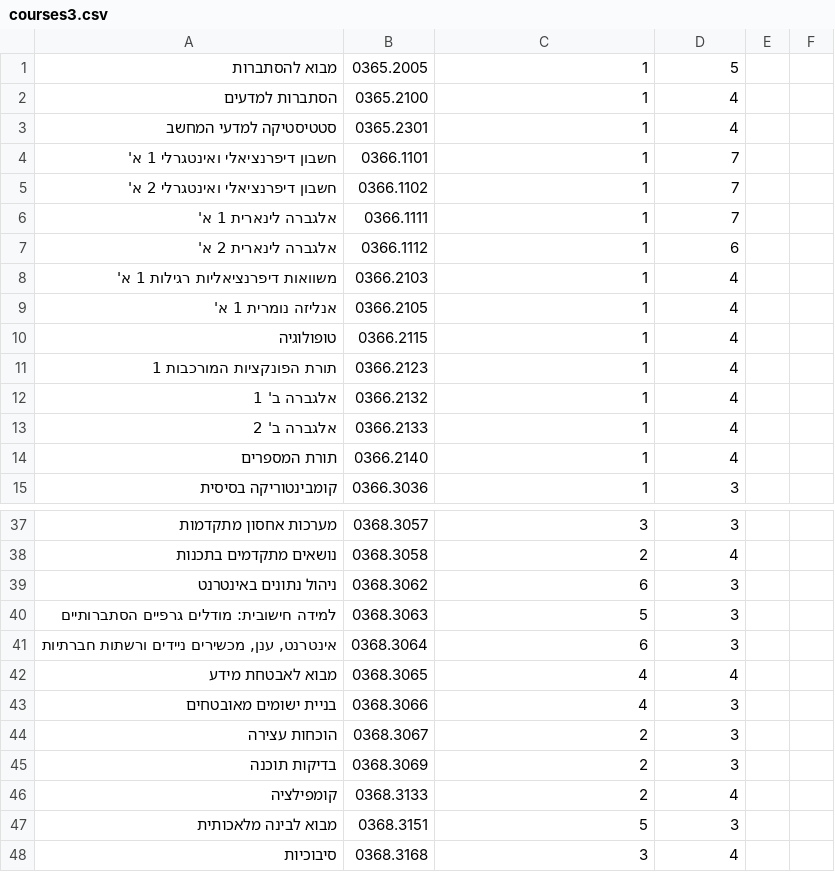
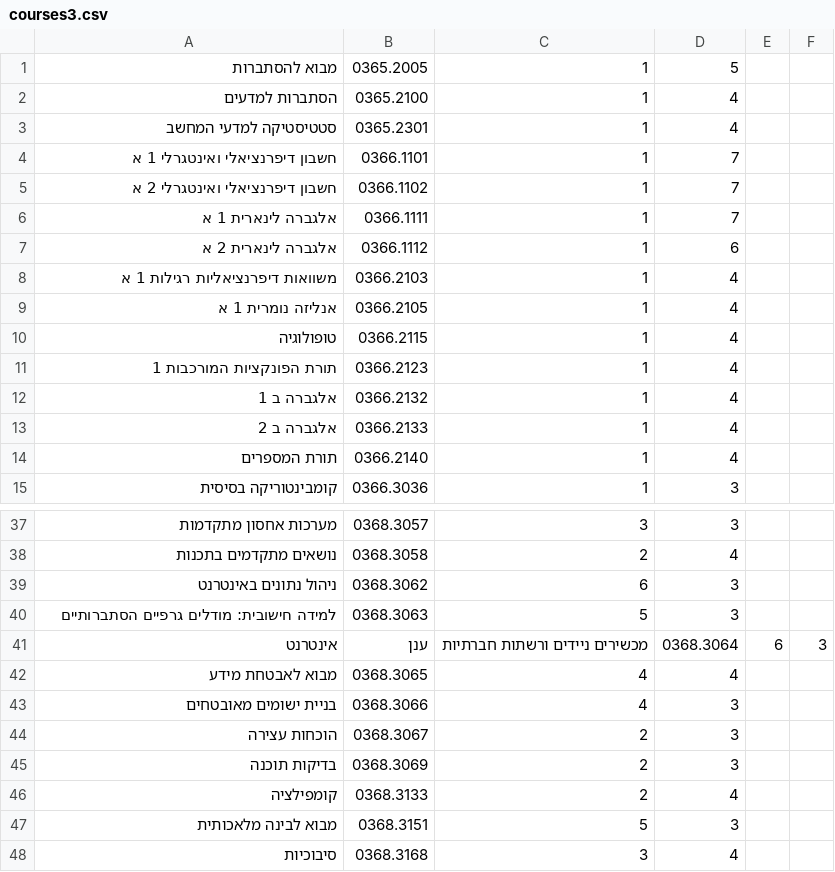
Before and after one commit to jreing/hireapp, a CSV file: courses3.csv, drawn as a sheet; only a part is shown, gaps mark what is left out.

```diff
--- a/courses3.csv
+++ b/courses3.csv
@@ -3,12 +3,12 @@
 סטטיסטיקה למדעי המחשב,0365.2301,1,4
-חשבון דיפרנציאלי ואינטגרלי 1 א',0366.1101,1,7
-חשבון דיפרנציאלי ואינטגרלי 2 א',0366.1102,1,7
-אלגברה לינארית 1 א',0366.1111,1,7
-אלגברה לינארית 2 א',0366.1112,1,6
-משוואות דיפרנציאליות רגילות 1 א',0366.2103,1,4
-אנליזה נומרית 1 א',0366.2105,1,4
+חשבון דיפרנציאלי ואינטגרלי 1 א,0366.1101,1,7
+חשבון דיפרנציאלי ואינטגרלי 2 א,0366.1102,1,7
+אלגברה לינארית 1 א,0366.1111,1,7
+אלגברה לינארית 2 א,0366.1112,1,6
+משוואות דיפרנציאליות רגילות 1 א,0366.2103,1,4
+אנליזה נומרית 1 א,0366.2105,1,4
 טופולוגיה,0366.2115,1,4
 תורת הפונקציות המורכבות 1,0366.2123,1,4
-אלגברה ב' 1,0366.2132,1,4
-אלגברה ב' 2,0366.2133,1,4
+אלגברה ב 1,0366.2132,1,4
+אלגברה ב 2,0366.2133,1,4
 תורת המספרים,0366.2140,1,4
@@ -40,3 +40,3 @@
 למידה חישובית: מודלים גרפיים הסתברותיים ,0368.3063,5,3
-"אינטרנט, ענן, מכשירים ניידים ורשתות חברתיות",0368.3064,6,3
+אינטרנט, ענן, מכשירים ניידים ורשתות חברתיות,0368.3064,6,3
 מבוא לאבטחת מידע,0368.3065,4,4
```
Also changed, not shown: 10 other files.
